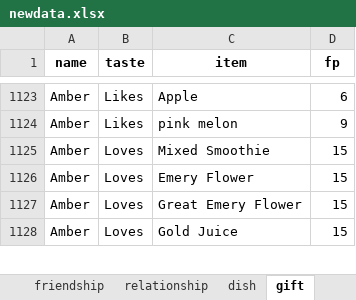
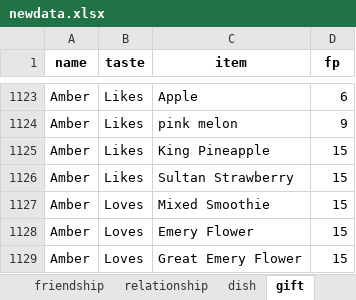
Before and after one commit to a-johanes/rf4wiki, an Excel workbook: gift/xlsx/newdata.xlsx, sheet gift, drawn as a sheet; only a part is shown, gaps mark what is left out; the shorter side is filled out with more unchanged rows; values as stored, in another font and other column widths than the file's, no borders; charts and pictures not drawn; the diff names each change by its address in the sheet, - before the commit and + after, or states it on an @@ line.

Commit message:
add big strawberry, pineapple

```diff
--- a/gift/xlsx/newdata.xlsx (sheet gift)
+++ b/gift/xlsx/newdata.xlsx (sheet gift)
+row 1125: Amber | Likes | King Pineapple | 15
+row 1126: Amber | Likes | Sultan Strawberry | 15
```
